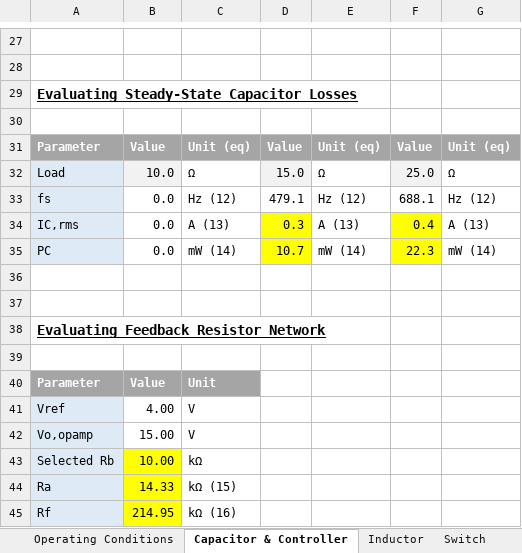
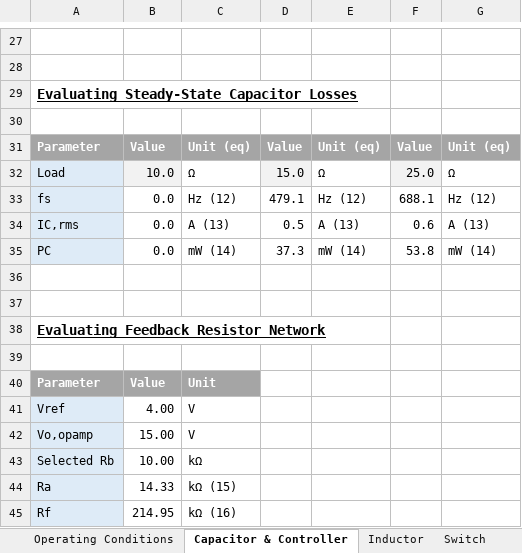
Before and after one commit to vneshikj/Inductive-Drive-RC-Car, an Excel workbook: Implementation/EE734 Design Report Student Package 2024/EE734 Design Report Student Package 2024/IPT/EE734_IPT_Design_Report_24_UPI.xlsx, sheet Capacitor & Controller, drawn as a sheet; only a part is shown, gaps mark what is left out; values as stored, in another font and other column widths than the file's, no borders; the diff names each change by its address in the sheet, - before the commit and + after, or states it on an @@ line.

```diff
--- a/Implementation/EE734 Design Report Student Package 2024/EE734 Design Report Student Package 2024/IPT/EE734_IPT_Design_Report_24_UPI.xlsx (sheet Capacitor & Controller)
+++ b/Implementation/EE734 Design Report Student Package 2024/EE734 Design Report Student Package 2024/IPT/EE734_IPT_Design_Report_24_UPI.xlsx (sheet Capacitor & Controller)
-D34: 0.3
+D34: 0.5
-D34:D35 fill: #FFFF00
+D34:D35 fill: none
-F34: 0.4
+F34: 0.6
-F34:F35 fill: #FFFF00
+F34:F35 fill: none
-D35: 10.7
+D35: 37.3
-F35: 22.3
+F35: 53.8
-B43:B45 fill: #FFFF00
+B43:B45 fill: none
```
Also changed, not shown: sheet Inductor, 2 other files.
